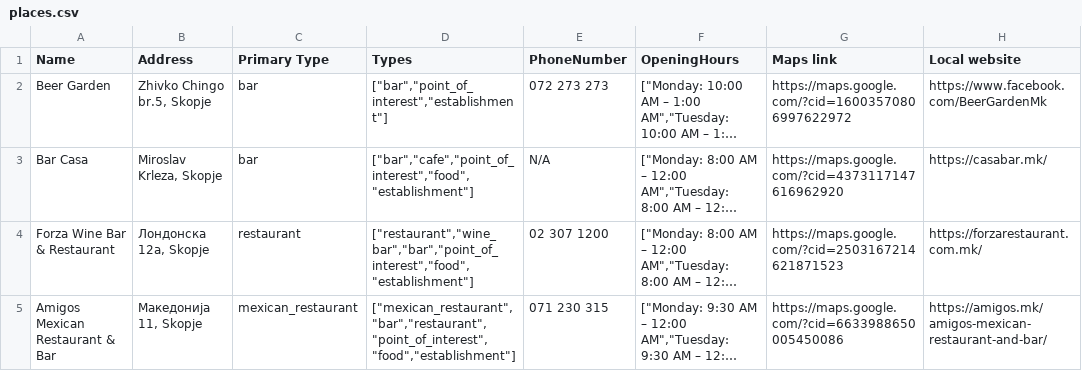
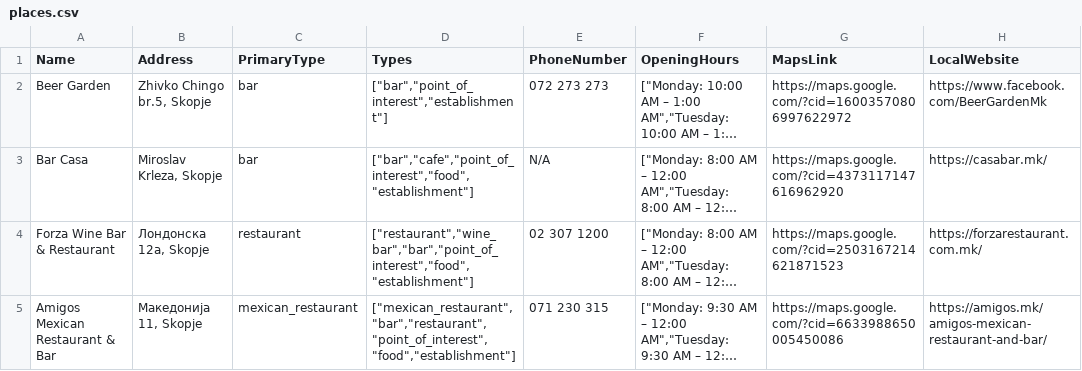
Before and after one commit to ana-kostadinovska/EventGuide, a CSV file: eventGuide/places.csv, drawn as a sheet; only a part is shown; long unchanged cells end in …; the diff names each change by its address in the sheet, - before the commit and + after, or states it on an @@ line.

Commit message:
import data from csv file to database

```diff
--- a/eventGuide/places.csv
+++ b/eventGuide/places.csv
-C1: Primary Type
+C1: PrimaryType
-G1: Maps link
+G1: MapsLink
-H1: Local website
+H1: LocalWebsite
```
Also changed, not shown: 6 other files.
